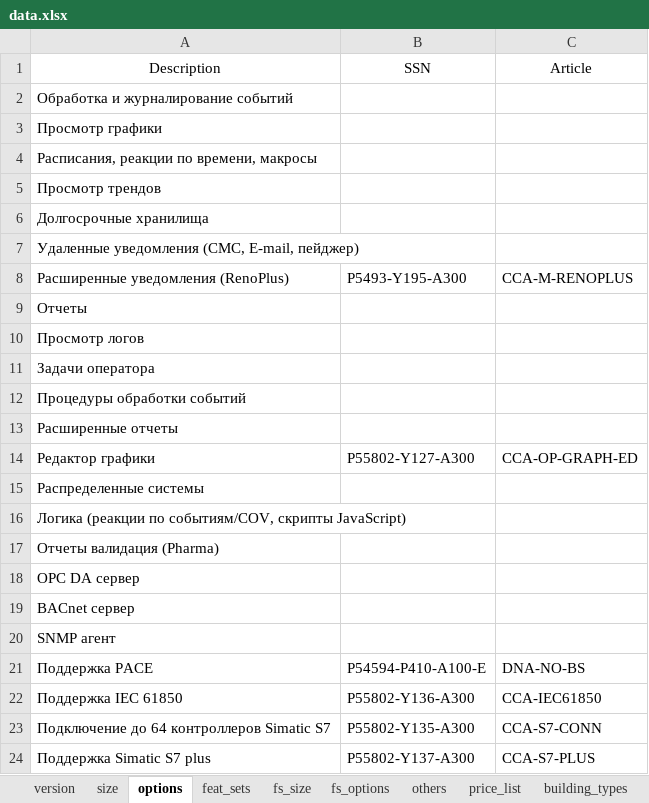
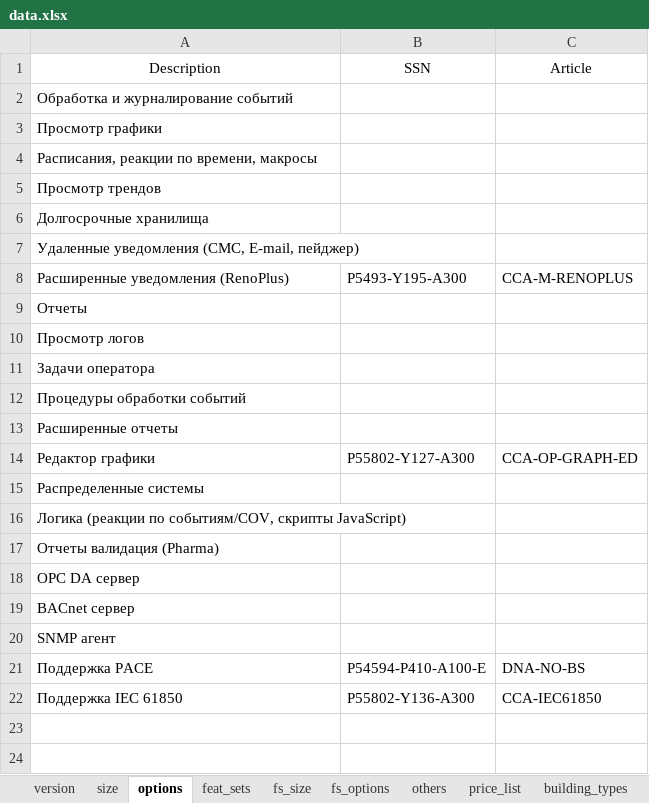
Before and after one commit to romzhel/DesigoCCSpecifier, an Excel workbook: src/main/resources/data.xlsx, sheet options, drawn as a sheet; values as stored, in another font and other column widths than the file's, no borders; the diff names each change by its address in the sheet, - before the commit and + after, or states it on an @@ line.

```diff
--- a/src/main/resources/data.xlsx (sheet options)
+++ b/src/main/resources/data.xlsx (sheet options)
-row 23: Подключение до 64 контроллеров Simatic S7 | P55802-Y135-A300 | CCA-S7-CONN
-row 24: Поддержка Simatic S7 plus | P55802-Y137-A300 | CCA-S7-PLUS
```
Also changed, not shown: sheet fs_size, sheet fs_options, sheet price_list, sheet version, sheet size, 3 other files.
